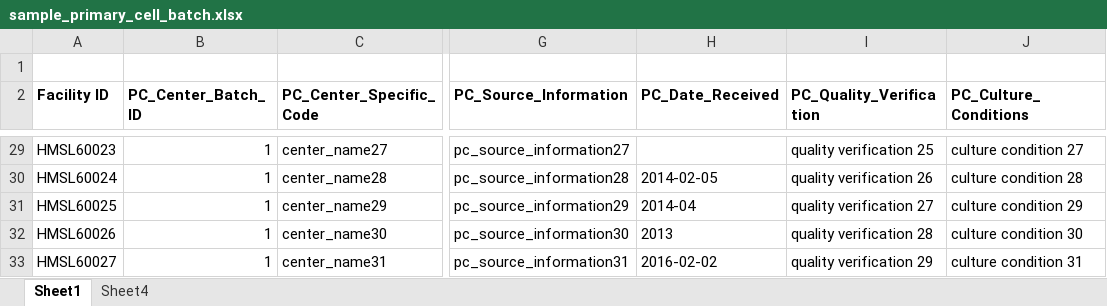
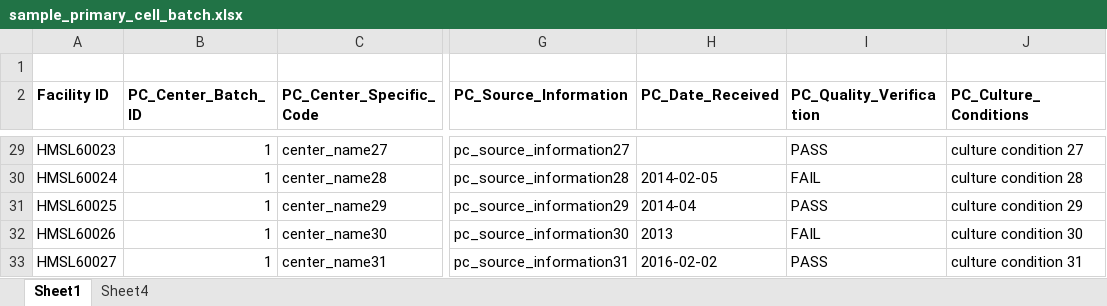
Before and after one commit to hmslincs/hmslincs, an Excel workbook: sampledata/sample_primary_cell_batch.xlsx, sheet Sheet1, drawn as a sheet; only a part is shown, gaps mark what is left out; values as stored, in another font and other column widths than the file's, no borders; the diff covers the shown part only; the diff names each change by its address in the sheet, - before the commit and + after, or states it on an @@ line.

```diff
--- a/sampledata/sample_primary_cell_batch.xlsx (sheet Sheet1)
+++ b/sampledata/sample_primary_cell_batch.xlsx (sheet Sheet1)
-I29 (PC_Quality_Verification): quality verification 25
+I29 (PC_Quality_Verification): PASS
-I30 (PC_Quality_Verification): quality verification 26
+I30 (PC_Quality_Verification): FAIL
-I31 (PC_Quality_Verification): quality verification 27
+I31 (PC_Quality_Verification): PASS
-I32 (PC_Quality_Verification): quality verification 28
+I32 (PC_Quality_Verification): FAIL
-I33 (PC_Quality_Verification): quality verification 29
+I33 (PC_Quality_Verification): PASS
```
Also changed, not shown: 26 edited cells elsewhere in this sheet, 17 other files.
